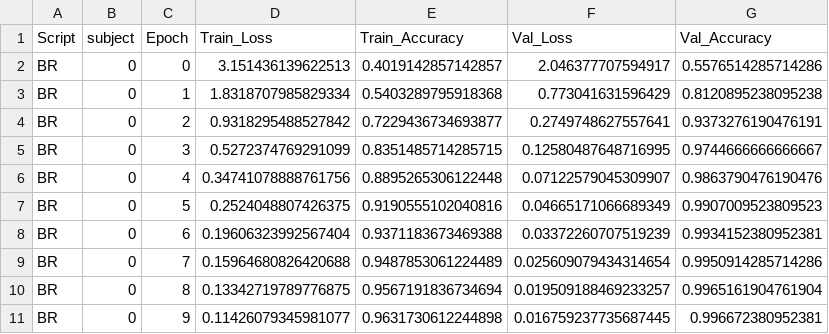
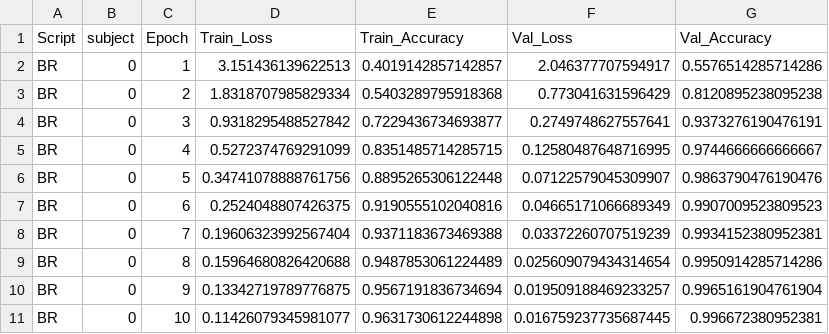
Before and after one commit to fcerpe/VBS_data, a CSV file: outputs/logs/training-BR_2025-01-21_13-24-59.csv, drawn as a sheet.

```diff
--- a/outputs/logs/training-BR_2025-01-21_13-24-59.csv
+++ b/outputs/logs/training-BR_2025-01-21_13-24-59.csv
@@ -1,11 +1,11 @@
 Script,subject,Epoch,Train_Loss,Train_Accuracy,Val_Loss,Val_Accuracy
-BR,0,0,3.151436139622513,0.4019142857142857,2.046377707594917,0.5576514285714286
-BR,0,1,1.8318707985829334,0.5403289795918368,0.773041631596429,0.8120895238095238
-BR,0,2,0.9318295488527842,0.7229436734693877,0.2749748627557641,0.9373276190476191
-BR,0,3,0.5272374769291099,0.8351485714285715,0.12580487648716995,0.9744666666666667
-BR,0,4,0.34741078888761756,0.8895265306122448,0.07122579045309907,0.9863790476190476
-BR,0,5,0.2524048807426375,0.9190555102040816,0.04665171066689349,0.9907009523809523
-BR,0,6,0.19606323992567404,0.9371183673469388,0.03372260707519239,0.9934152380952381
-BR,0,7,0.15964680826420688,0.9487853061224489,0.025609079434314654,0.9950914285714286
-BR,0,8,0.13342719789776875,0.9567191836734694,0.019509188469233257,0.9965161904761904
-BR,0,9,0.11426079345981077,0.9631730612244898,0.016759237735687445,0.996672380952381
+BR,0,1,3.151436139622513,0.4019142857142857,2.046377707594917,0.5576514285714286
+BR,0,2,1.8318707985829334,0.5403289795918368,0.773041631596429,0.8120895238095238
+BR,0,3,0.9318295488527842,0.7229436734693877,0.2749748627557641,0.9373276190476191
+BR,0,4,0.5272374769291099,0.8351485714285715,0.12580487648716995,0.9744666666666667
+BR,0,5,0.34741078888761756,0.8895265306122448,0.07122579045309907,0.9863790476190476
+BR,0,6,0.2524048807426375,0.9190555102040816,0.04665171066689349,0.9907009523809523
+BR,0,7,0.19606323992567404,0.9371183673469388,0.03372260707519239,0.9934152380952381
+BR,0,8,0.15964680826420688,0.9487853061224489,0.025609079434314654,0.9950914285714286
+BR,0,9,0.13342719789776875,0.9567191836734694,0.019509188469233257,0.9965161904761904
+BR,0,10,0.11426079345981077,0.9631730612244898,0.016759237735687445,0.996672380952381
```
Also changed, not shown: outputs/logs/training-BR_2025-01-25_17-50-05.csv, outputs/logs/training-BR_2025-01-28_21-03-23.csv, 28 other files.
